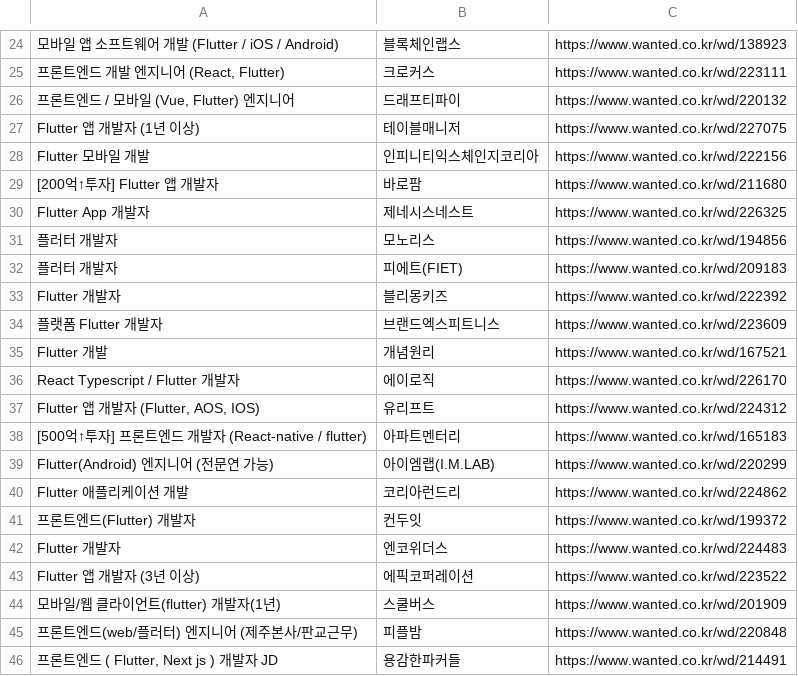
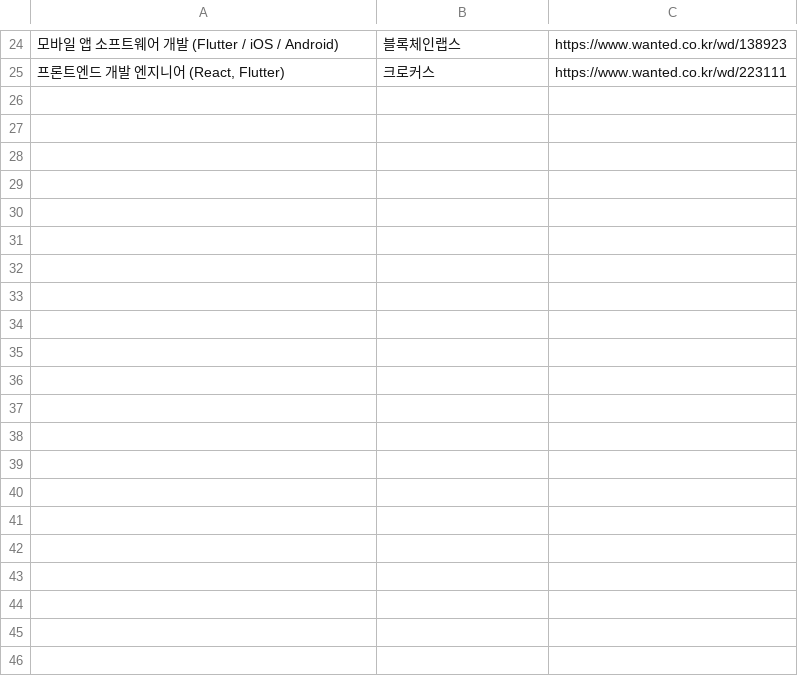
Before and after one commit to lilble/jobscraper, a CSV file: wanted-jobs/flutter.csv (was jobs.csv), drawn as a sheet; only a part is shown, gaps mark what is left out; the diff names each change by its address in the sheet, - before the commit and + after, or states it on an @@ line.

Commit message:
refactored wanted-scraper

```diff
--- a/jobs.csv
+++ b/wanted-jobs/flutter.csv
-row 26: 프론트엔드 / 모바일 (Vue, Flutter) 엔지니어 | 드래프티파이 | https://www.wanted.co.kr/wd/220132
-row 27: Flutter 앱 개발자 (1년 이상) | 테이블매니저 | https://www.wanted.co.kr/wd/227075
-row 28: Flutter 모바일 개발 | 인피니티익스체인지코리아 | https://www.wanted.co.kr/wd/222156
-row 29: [200억↑투자] Flutter 앱 개발자 | 바로팜 | https://www.wanted.co.kr/wd/211680
-row 30: Flutter App 개발자 | 제네시스네스트 | https://www.wanted.co.kr/wd/226325
-row 31: 플러터 개발자 | 모노리스 | https://www.wanted.co.kr/wd/194856
-row 32: 플러터 개발자 | 피에트(FIET) | https://www.wanted.co.kr/wd/209183
-row 33: Flutter 개발자 | 블리몽키즈 | https://www.wanted.co.kr/wd/222392
-row 34: 플랫폼 Flutter 개발자 | 브랜드엑스피트니스 | https://www.wanted.co.kr/wd/223609
-row 35: Flutter 개발 | 개념원리 | https://www.wanted.co.kr/wd/167521
-row 36: React Typescript / Flutter 개발자 | 에이로직 | https://www.wanted.co.kr/wd/226170
-row 37: Flutter 앱 개발자 (Flutter, AOS, IOS) | 유리프트 | https://www.wanted.co.kr/wd/224312
-row 38: [500억↑투자] 프론트엔드 개발자 (React-native / flutter) | 아파트멘터리 | https://www.wanted.co.kr/wd/165183
-row 39: Flutter(Android) 엔지니어 (전문연 가능) | 아이엠랩(I.M.LAB) | https://www.wanted.co.kr/wd/220299
-row 40: Flutter 애플리케이션 개발 | 코리아런드리 | https://www.wanted.co.kr/wd/224862
-row 41: 프론트엔드(Flutter) 개발자 | 컨두잇 | https://www.wanted.co.kr/wd/199372
-row 42: Flutter 개발자 | 엔코위더스 | https://www.wanted.co.kr/wd/224483
-row 43: Flutter 앱 개발자 (3년 이상) | 에픽코퍼레이션 | https://www.wanted.co.kr/wd/223522
-row 44: 모바일/웹 클라이언트(flutter) 개발자(1년) | 스쿨버스 | https://www.wanted.co.kr/wd/201909
-row 45: 프론트엔드(web/플러터) 엔지니어 (제주본사/판교근무) | 피플밤 | https://www.wanted.co.kr/wd/220848
-row 46: 프론트엔드 ( Flutter, Next js ) 개발자 JD | 용감한파커들 | https://www.wanted.co.kr/wd/214491
```
Also changed, not shown: 4 other files.
